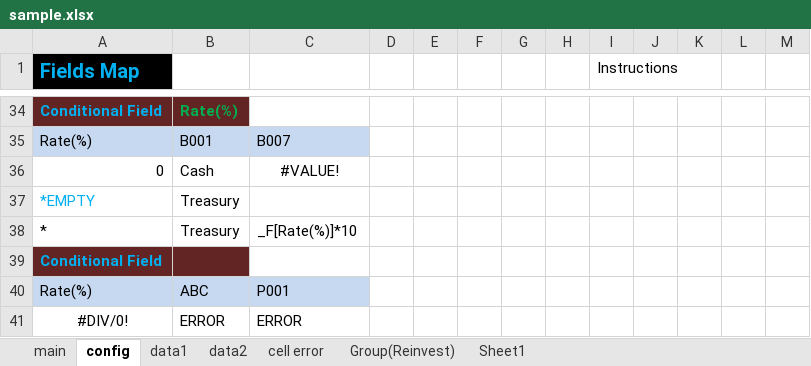
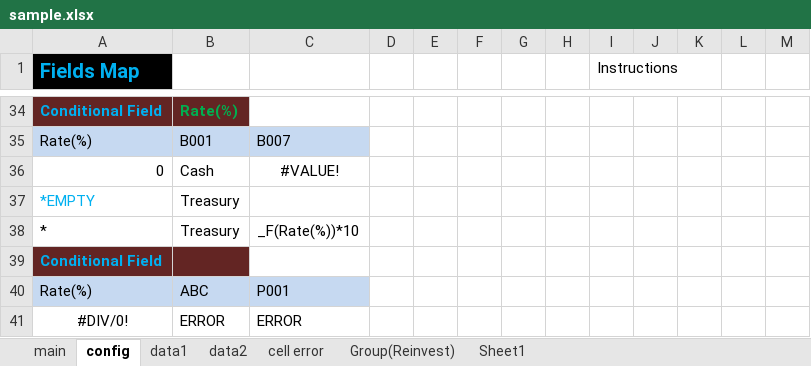
Before and after one commit to zhuxz/TDCP, an Excel workbook: sample.xlsx, sheet config, drawn as a sheet; only a part is shown, gaps mark what is left out; values as stored, in another font and other column widths than the file's, no borders; the diff names each change by its address in the sheet, - before the commit and + after, or states it on an @@ line.

```diff
--- a/sample.xlsx (sheet config)
+++ b/sample.xlsx (sheet config)
-C38: _F[Rate(%)]*10
+C38: _F(Rate(%))*10
```
Also changed, not shown: 5 other files.
